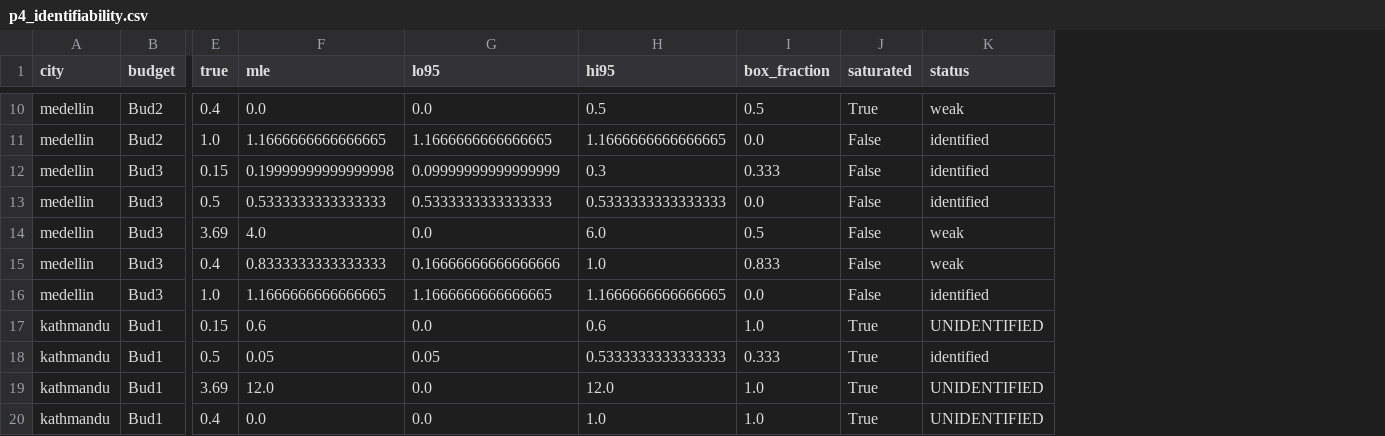
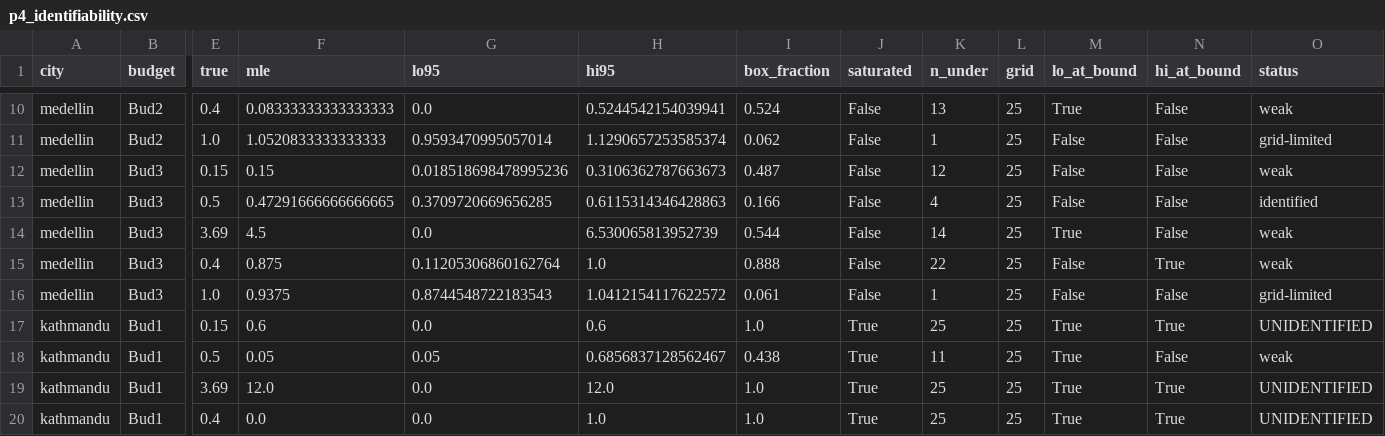
Before and after one commit to daminda1108/kandy_pm2.5_framework, a CSV file: kandy_pm25/data/processed/modular/p4_identifiability.csv, drawn as a sheet; only a part is shown, gaps mark what is left out; addresses are those after the commit; the diff covers the shown part only; the diff names each change by its address in the sheet, - before the commit and + after, or states it on an @@ line.

```diff
--- a/kandy_pm25/data/processed/modular/p4_identifiability.csv
+++ b/kandy_pm25/data/processed/modular/p4_identifiability.csv
+column K (n_under), rows 10-20: 13 | 1 | 12 | 4 | 14 | 22 | 1 | 25 | 11 | 25 | 25
+column L (grid), rows 10-20: all 25
+column M (lo_at_bound), rows 10-20: True | False | False | False | True | False | False | True | True | True | True
+column N (hi_at_bound), rows 10-20: False | False | False | False | False | True | False | True | False | True | True
-F10 (mle): 0.0
+F10 (mle): 0.08333333333333333
-H10 (hi95): 0.5
+H10 (hi95): 0.5244542154039941
-I10 (box_fraction): 0.5
+I10 (box_fraction): 0.524
-J10 (saturated): True
+J10 (saturated): False
-F11 (mle): 1.1666666666666665
+F11 (mle): 1.0520833333333333
-G11 (lo95): 1.1666666666666665
+G11 (lo95): 0.9593470995057014
-H11 (hi95): 1.1666666666666665
+H11 (hi95): 1.1290657253585374
-I11 (box_fraction): 0.0
+I11 (box_fraction): 0.062
-O11 (status): identified
+O11 (status): grid-limited
-F12 (mle): 0.19999999999999998
+F12 (mle): 0.15
-G12 (lo95): 0.09999999999999999
+G12 (lo95): 0.018518698478995236
-H12 (hi95): 0.3
+H12 (hi95): 0.3106362787663673
-I12 (box_fraction): 0.333
+I12 (box_fraction): 0.487
-O12 (status): identified
+O12 (status): weak
-F13 (mle): 0.5333333333333333
+F13 (mle): 0.47291666666666665
-G13 (lo95): 0.5333333333333333
+G13 (lo95): 0.3709720669656285
-H13 (hi95): 0.5333333333333333
+H13 (hi95): 0.6115314346428863
-I13 (box_fraction): 0.0
+I13 (box_fraction): 0.166
-F14 (mle): 4.0
+F14 (mle): 4.5
-H14 (hi95): 6.0
+H14 (hi95): 6.530065813952739
-I14 (box_fraction): 0.5
+I14 (box_fraction): 0.544
-F15 (mle): 0.8333333333333333
+F15 (mle): 0.875
-G15 (lo95): 0.16666666666666666
+G15 (lo95): 0.11205306860162764
-I15 (box_fraction): 0.833
+I15 (box_fraction): 0.888
-F16 (mle): 1.1666666666666665
+F16 (mle): 0.9375
-G16 (lo95): 1.1666666666666665
+G16 (lo95): 0.8744548722183543
-H16 (hi95): 1.1666666666666665
+H16 (hi95): 1.0412154117622572
-I16 (box_fraction): 0.0
+I16 (box_fraction): 0.061
-O16 (status): identified
+O16 (status): grid-limited
-H18 (hi95): 0.5333333333333333
+H18 (hi95): 0.6856837128562467
-I18 (box_fraction): 0.333
+I18 (box_fraction): 0.438
-O18 (status): identified
+O18 (status): weak
```
Also changed, not shown: 90 edited cells elsewhere in this file, 1 other file.
